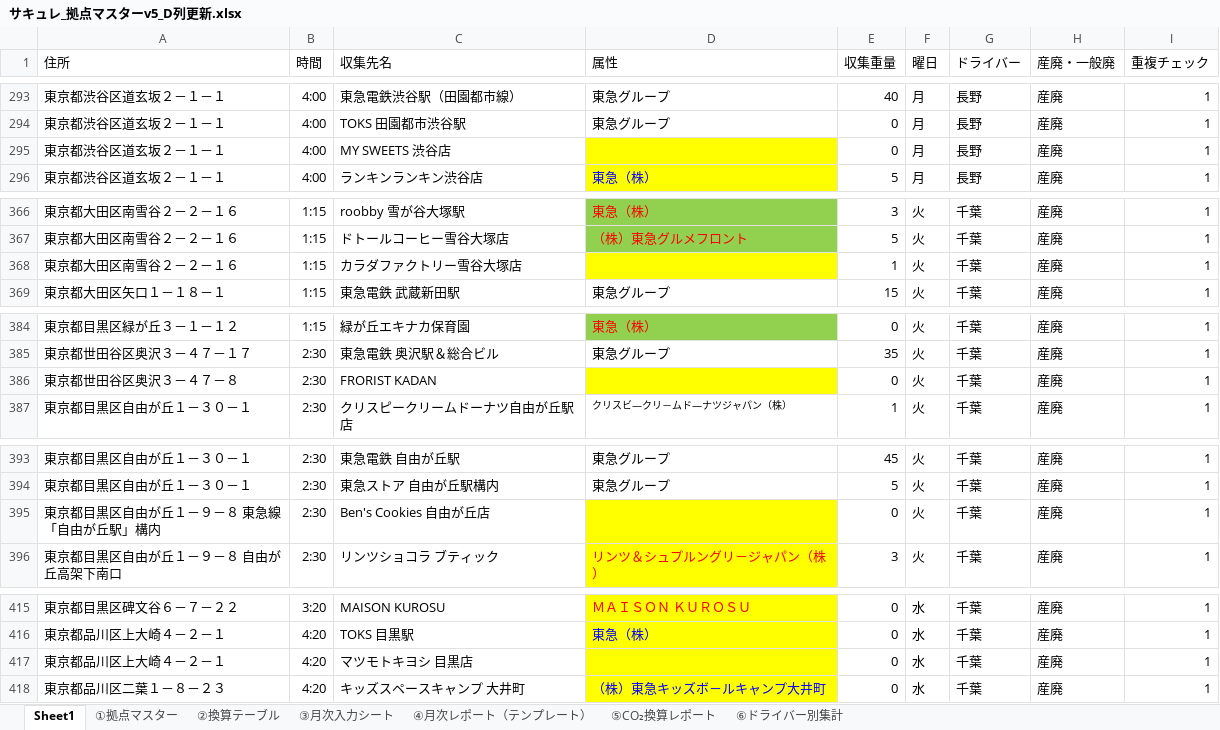
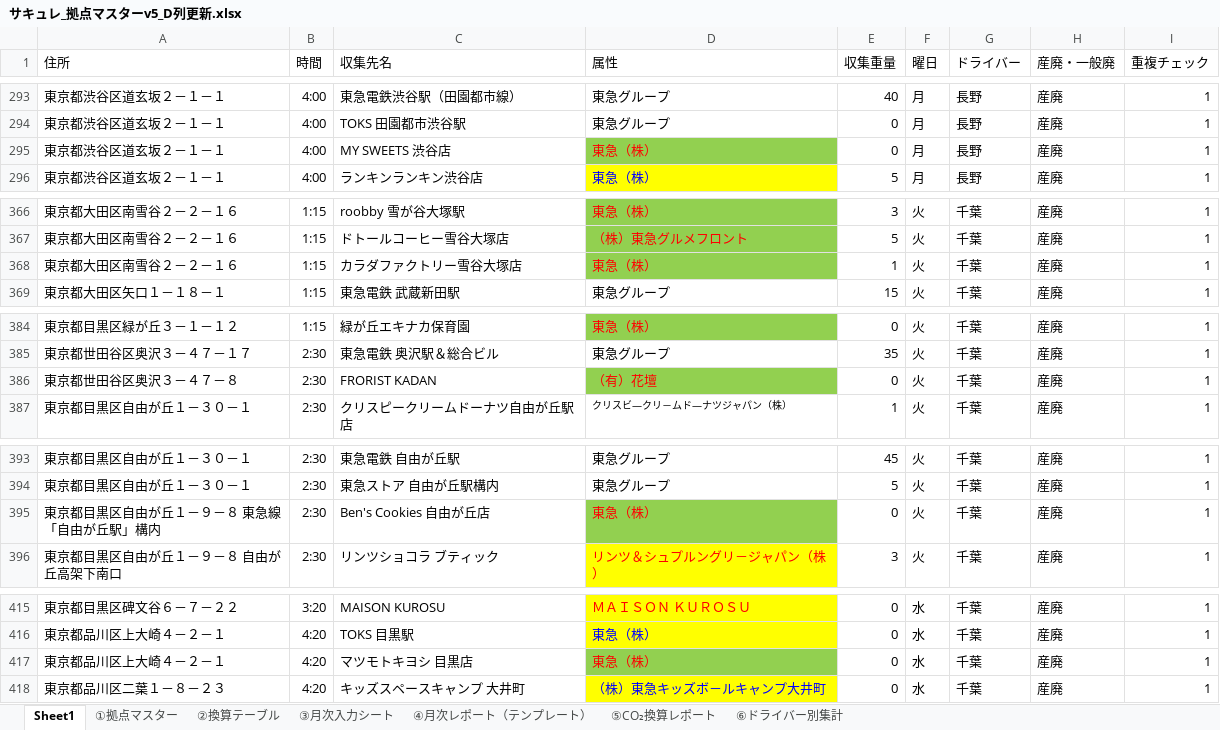
Before and after one commit to monomapblog-ui/sacure, an Excel workbook: サキュレ_拠点マスターv5_D列更新.xlsx, sheet Sheet1, drawn as a sheet; only a part is shown, gaps mark what is left out; values as stored, in another font and other column widths than the file's, no borders; the diff covers the shown part only; the diff names each change by its address in the sheet, - before the commit and + after, or states it on an @@ line.

```diff
--- a/サキュレ_拠点マスターv5_D列更新.xlsx (sheet Sheet1)
+++ b/サキュレ_拠点マスターv5_D列更新.xlsx (sheet Sheet1)
-D295 (属性): (empty)
+D295 (属性): 東急（株）
-D295 fill: #FFFF00
+D295 fill: #92D050
-D368 (属性): (empty)
+D368 (属性): 東急（株）
-D368 fill: #FFFF00
+D368 fill: #92D050
-D386 (属性): (empty)
+D386 (属性): （有）花壇
-D386 fill: #FFFF00
+D386 fill: #92D050
-D395 (属性): (empty)
+D395 (属性): 東急（株）
-D395 fill: #FFFF00
+D395 fill: #92D050
-D417 (属性): (empty)
+D417 (属性): 東急（株）
-D417 fill: #FFFF00
+D417 fill: #92D050
```
Also changed, not shown: 10 edited cells and cell formats elsewhere in this sheet, 1 other file.
